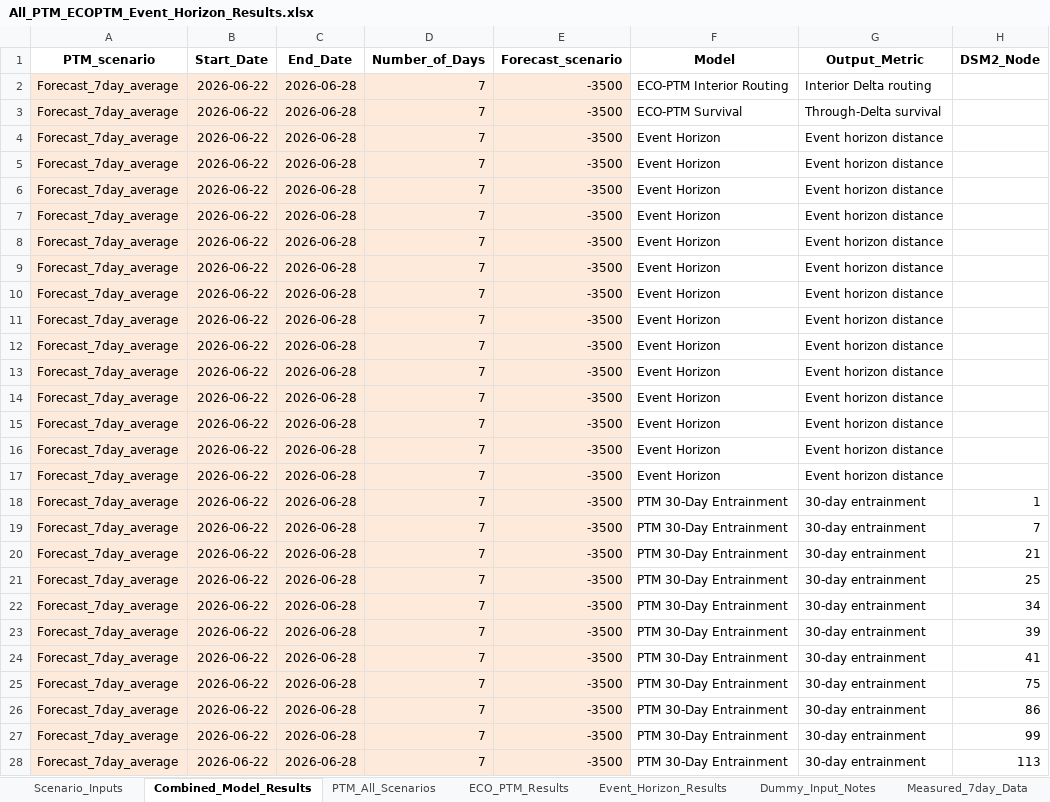
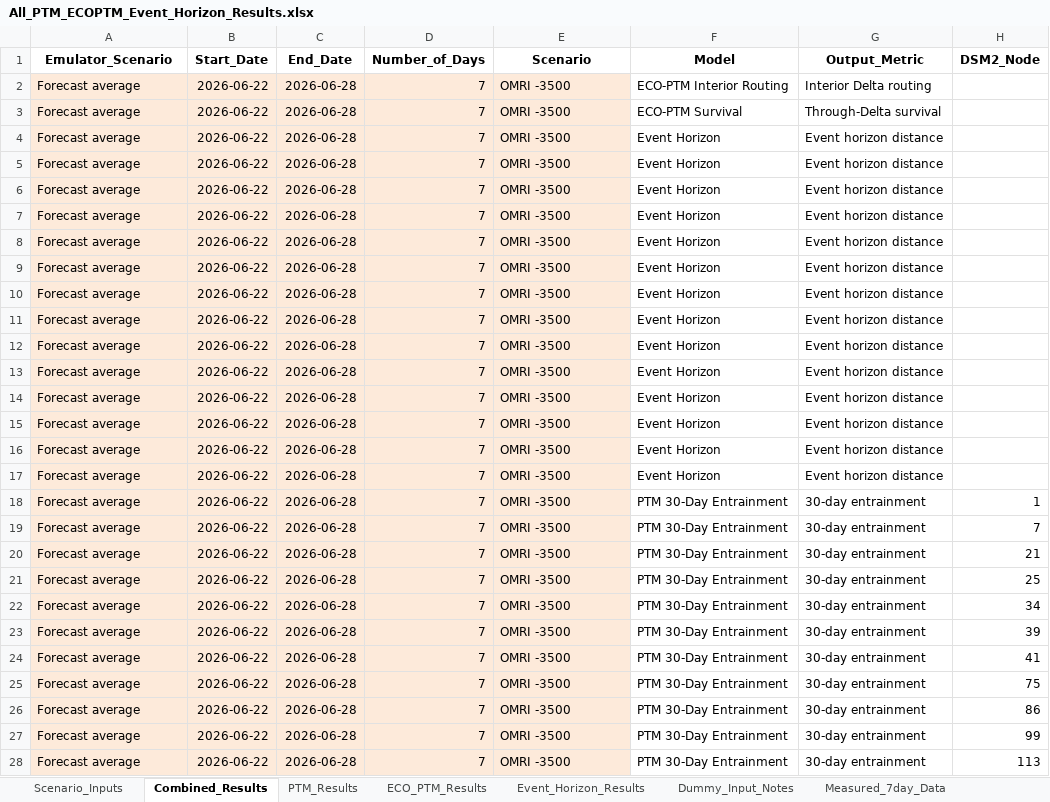
Before and after one commit to lauramanuel/STN_emulator_dashboard, an Excel workbook: STN_EMULATOR/Output/20260623/All_PTM_ECOPTM_Event_Horizon_Results.xlsx, sheet Combined_Results, drawn as a sheet; only a part is shown; values as stored, in another font and other column widths than the file's, no borders; the diff covers the shown part only; the diff names each change by its address in the sheet, - before the commit and + after, or states it on an @@ line.

Commit message:
edits for new input sheets

```diff
--- a/STN_EMULATOR/Output/20260623/All_PTM_ECOPTM_Event_Horizon_Results.xlsx (sheet Combined_Results)
+++ b/STN_EMULATOR/Output/20260623/All_PTM_ECOPTM_Event_Horizon_Results.xlsx (sheet Combined_Results)
-sheet tab: Combined_Model_Results
+sheet tab: Combined_Results
-sheet tab: PTM_All_Scenarios
+sheet tab: PTM_Results
-A1: PTM_scenario
+A1: Emulator_Scenario
-E1: Forecast_scenario
+E1: Scenario
-A2:A28 (Emulator_Scenario): Forecast_7day_average
+A2:A28 (Emulator_Scenario): Forecast average
-E2:E28 (Scenario): -3500
+E2:E28 (Scenario): OMRI -3500
```
Also changed, not shown: 366 edited cells elsewhere in this sheet, 8 other files.
